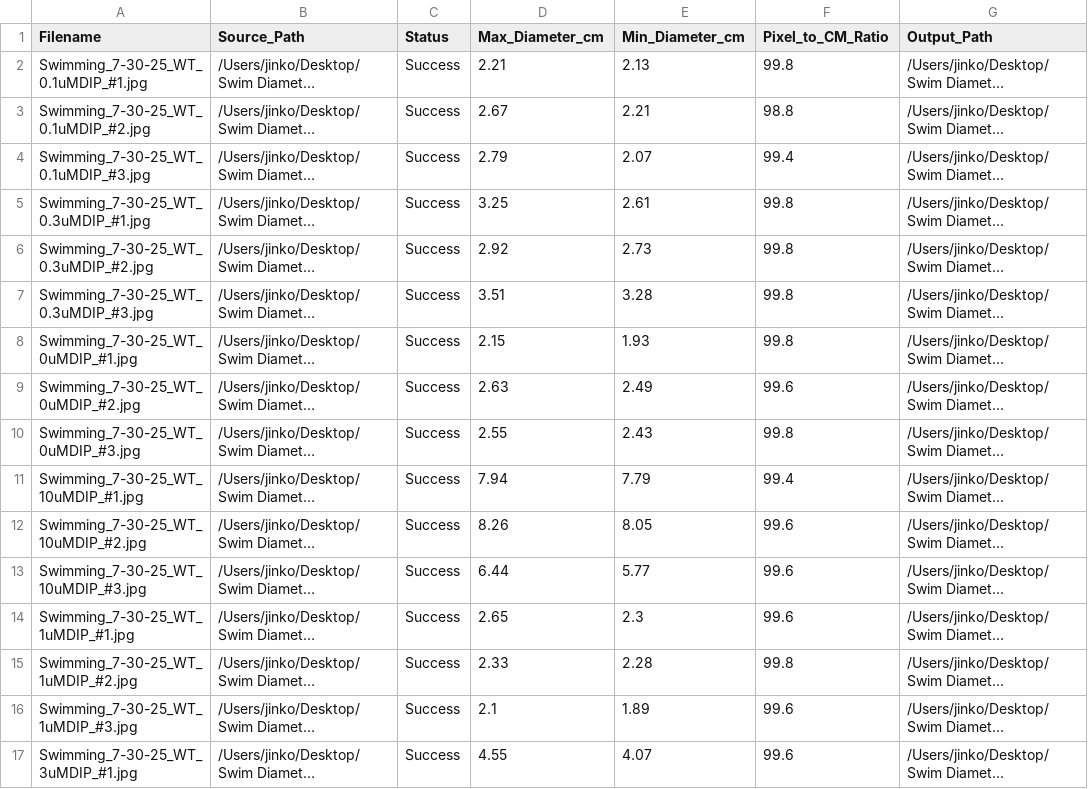
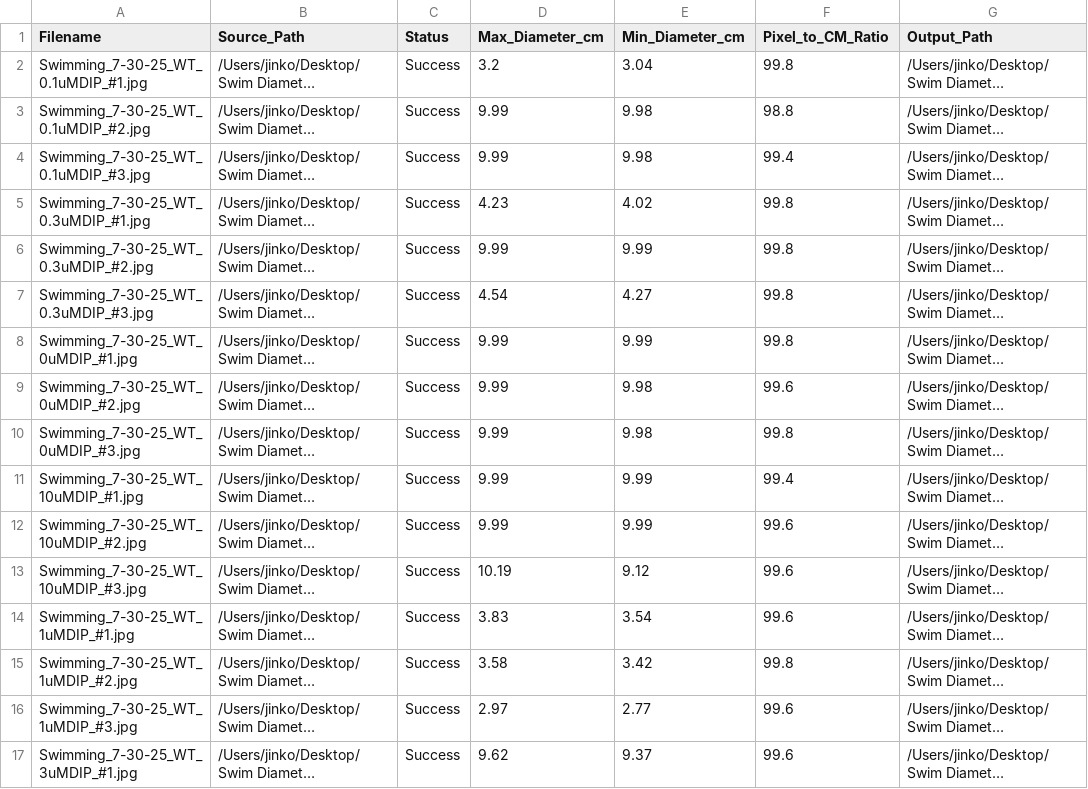
Before and after one commit to jinsko1/AgarLens, a CSV file: output/growth_analysis_results.csv, drawn as a sheet; only a part is shown; long unchanged cells end in …; the diff covers the shown part only; the diff names each change by its address in the sheet, - before the commit and + after, or states it on an @@ line.

```diff
--- a/output/growth_analysis_results.csv
+++ b/output/growth_analysis_results.csv
-D2 (Max_Diameter_cm): 2.21
+D2 (Max_Diameter_cm): 3.2
-E2 (Min_Diameter_cm): 2.13
+E2 (Min_Diameter_cm): 3.04
-D3 (Max_Diameter_cm): 2.67
+D3 (Max_Diameter_cm): 9.99
-E3 (Min_Diameter_cm): 2.21
+E3 (Min_Diameter_cm): 9.98
-D4 (Max_Diameter_cm): 2.79
+D4 (Max_Diameter_cm): 9.99
-E4 (Min_Diameter_cm): 2.07
+E4 (Min_Diameter_cm): 9.98
-D5 (Max_Diameter_cm): 3.25
+D5 (Max_Diameter_cm): 4.23
-E5 (Min_Diameter_cm): 2.61
+E5 (Min_Diameter_cm): 4.02
-D6 (Max_Diameter_cm): 2.92
+D6 (Max_Diameter_cm): 9.99
-E6 (Min_Diameter_cm): 2.73
+E6 (Min_Diameter_cm): 9.99
-D7 (Max_Diameter_cm): 3.51
+D7 (Max_Diameter_cm): 4.54
-E7 (Min_Diameter_cm): 3.28
+E7 (Min_Diameter_cm): 4.27
-D8 (Max_Diameter_cm): 2.15
+D8 (Max_Diameter_cm): 9.99
-E8 (Min_Diameter_cm): 1.93
+E8 (Min_Diameter_cm): 9.99
-D9 (Max_Diameter_cm): 2.63
+D9 (Max_Diameter_cm): 9.99
-E9 (Min_Diameter_cm): 2.49
+E9 (Min_Diameter_cm): 9.98
-D10 (Max_Diameter_cm): 2.55
+D10 (Max_Diameter_cm): 9.99
-E10 (Min_Diameter_cm): 2.43
+E10 (Min_Diameter_cm): 9.98
-D11 (Max_Diameter_cm): 7.94
+D11 (Max_Diameter_cm): 9.99
-E11 (Min_Diameter_cm): 7.79
+E11 (Min_Diameter_cm): 9.99
-D12 (Max_Diameter_cm): 8.26
+D12 (Max_Diameter_cm): 9.99
-E12 (Min_Diameter_cm): 8.05
+E12 (Min_Diameter_cm): 9.99
-D13 (Max_Diameter_cm): 6.44
+D13 (Max_Diameter_cm): 10.19
-E13 (Min_Diameter_cm): 5.77
+E13 (Min_Diameter_cm): 9.12
-D14 (Max_Diameter_cm): 2.65
+D14 (Max_Diameter_cm): 3.83
-E14 (Min_Diameter_cm): 2.3
+E14 (Min_Diameter_cm): 3.54
-D15 (Max_Diameter_cm): 2.33
+D15 (Max_Diameter_cm): 3.58
-E15 (Min_Diameter_cm): 2.28
+E15 (Min_Diameter_cm): 3.42
-D16 (Max_Diameter_cm): 2.1
+D16 (Max_Diameter_cm): 2.97
-E16 (Min_Diameter_cm): 1.89
+E16 (Min_Diameter_cm): 2.77
-D17 (Max_Diameter_cm): 4.55
+D17 (Max_Diameter_cm): 9.62
-E17 (Min_Diameter_cm): 4.07
+E17 (Min_Diameter_cm): 9.37
```
Also changed, not shown: 40 edited cells elsewhere in this file, 42 other files.
